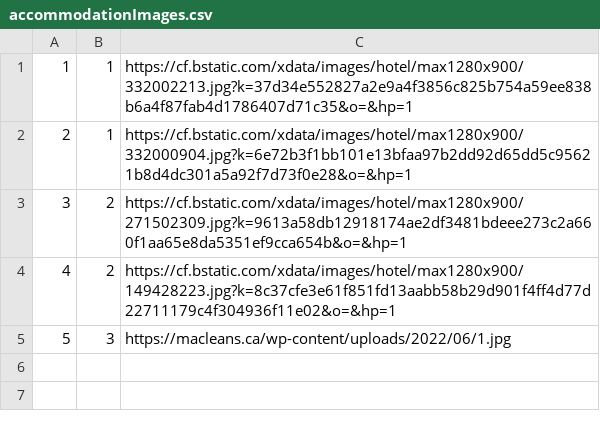
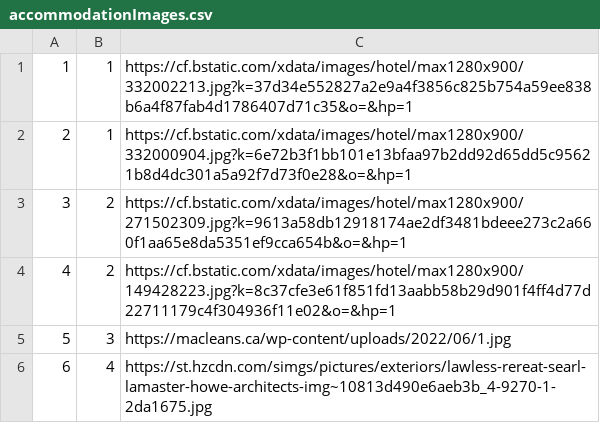
Before and after one commit to BrziGolub/booking, a CSV file: Booking/Booking/Resources/Data/accommodationImages.csv, drawn as a sheet.

Commit message:
Feature: Added reservations for accommodation

```diff
--- a/Booking/Booking/Resources/Data/accommodationImages.csv
+++ b/Booking/Booking/Resources/Data/accommodationImages.csv
@@ -5 +5,2 @@
 5|3|https://macleans.ca/wp-content/uploads/2022/06/1.jpg
+6|4|https://st.hzcdn.com/simgs/pictures/exteriors/lawless-rereat-searl-lamaster-howe-architects-img~10813d490e6aeb3b_4-9270-1-2da1675.jpg
```
Also changed, not shown: 12 other files.
